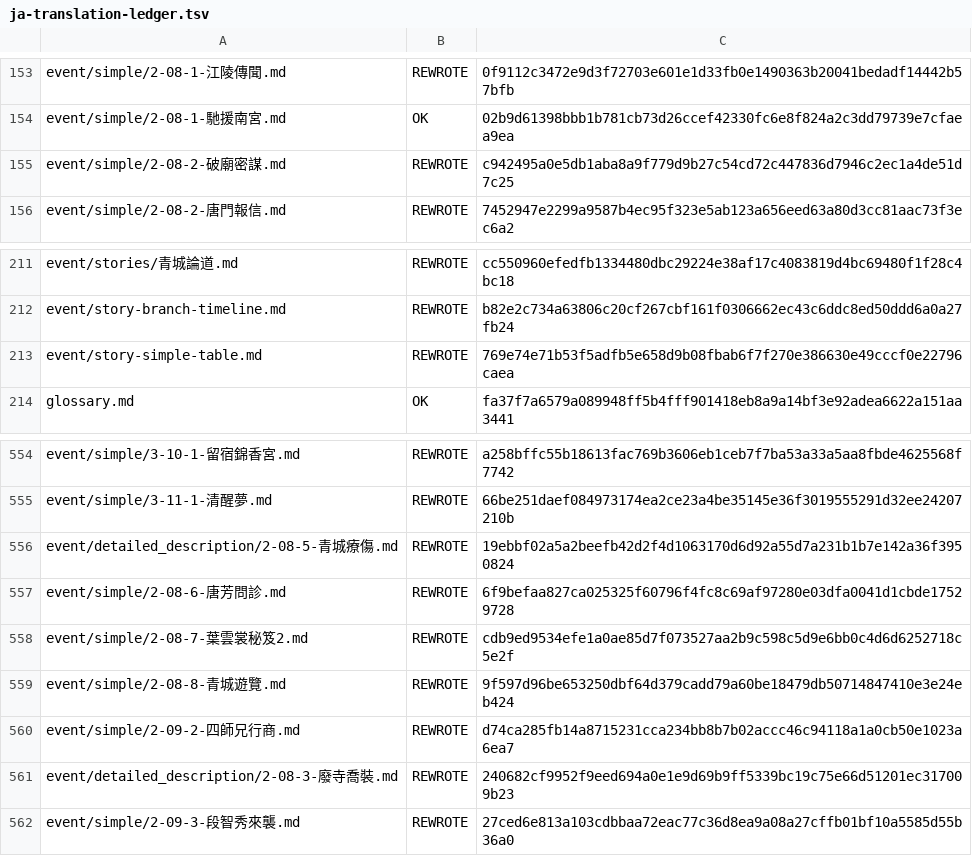
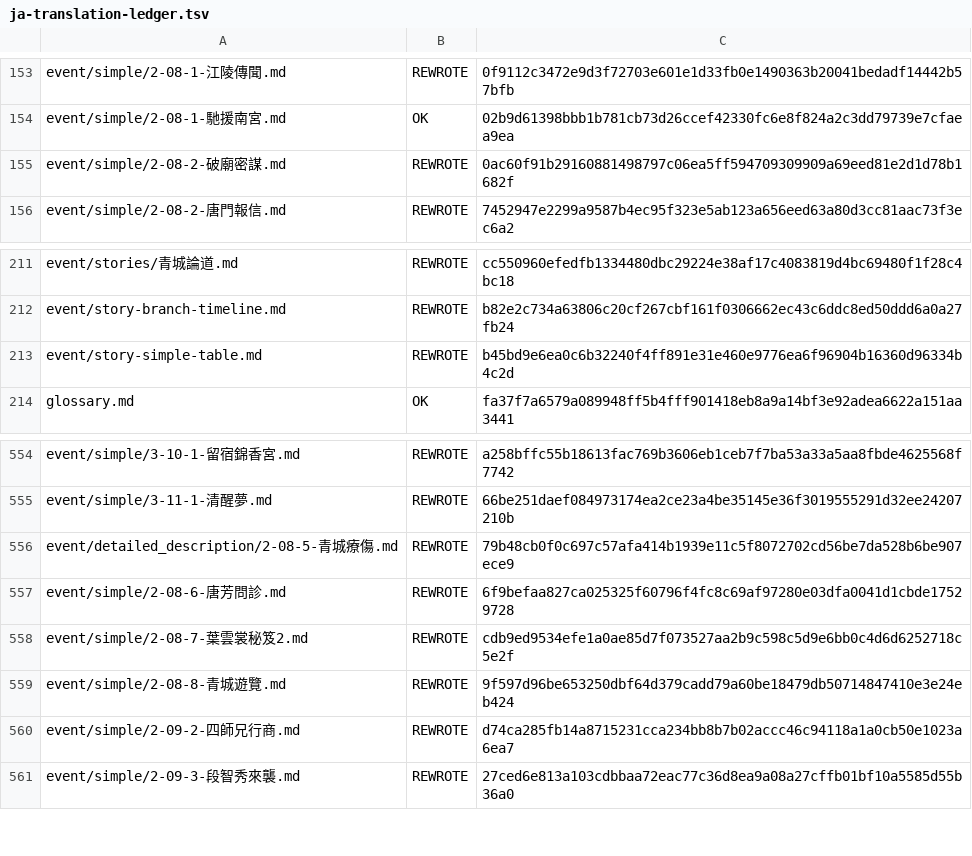
Before and after one commit to NEXTAltair/LoM-wiki, a TSV file: tools/ja-translation-ledger.tsv, drawn as a sheet; only a part is shown, gaps mark what is left out.

```diff
--- a/tools/ja-translation-ledger.tsv
+++ b/tools/ja-translation-ledger.tsv
@@ -154,3 +154,3 @@ event/simple/2-08-1-江陵傳聞.md	REWROTE	0f9112c3472e9d3f72703e601e1d33fb0e14
 event/simple/2-08-1-馳援南宮.md	OK	02b9d61398bbb1b781cb73d26ccef42330fc6e8f824a2c3dd79739e7cfaea9ea
-event/simple/2-08-2-破廟密謀.md	REWROTE	c942495a0e5db1aba8a9f779d9b27c54cd72c447836d7946c2ec1a4de51d7c25
+event/simple/2-08-2-破廟密謀.md	REWROTE	0ac60f91b29160881498797c06ea5ff594709309909a69eed81e2d1d78b1682f
 event/simple/2-08-2-唐門報信.md	REWROTE	7452947e2299a9587b4ec95f323e5ab123a656eed63a80d3cc81aac73f3ec6a2
@@ -212,3 +212,3 @@ event/stories/青城論道.md	REWROTE	cc550960efedfb1334480dbc29224e38af17c40838
 event/story-branch-timeline.md	REWROTE	b82e2c734a63806c20cf267cbf161f0306662ec43c6ddc8ed50ddd6a0a27fb24
-event/story-simple-table.md	REWROTE	769e74e71b53f5adfb5e658d9b08fbab6f7f270e386630e49cccf0e22796caea
+event/story-simple-table.md	REWROTE	b45bd9e6ea0c6b32240f4ff891e31e460e9776ea6f96904b16360d96334b4c2d
 glossary.md	OK	fa37f7a6579a089948ff5b4fff901418eb8a9a14bf3e92adea6622a151aa3441
@@ -555,3 +555,3 @@ event/simple/3-10-1-留宿錦香宮.md	REWROTE	a258bffc55b18613fac769b3606eb1ceb
 event/simple/3-11-1-清醒夢.md	REWROTE	66be251daef084973174ea2ce23a4be35145e36f3019555291d32ee24207210b
-event/detailed_description/2-08-5-青城療傷.md	REWROTE	19ebbf02a5a2beefb42d2f4d1063170d6d92a55d7a231b1b7e142a36f3950824
+event/detailed_description/2-08-5-青城療傷.md	REWROTE	79b48cb0f0c697c57afa414b1939e11c5f8072702cd56be7da528b6be907ece9
 event/simple/2-08-6-唐芳問診.md	REWROTE	6f9befaa827ca025325f60796f4fc8c69af97280e03dfa0041d1cbde17529728
@@ -560,3 +560,2 @@ event/simple/2-08-8-青城遊覽.md	REWROTE	9f597d96be653250dbf64d379cadd79a60be
 event/simple/2-09-2-四師兄行商.md	REWROTE	d74ca285fb14a8715231cca234bb8b7b02accc46c94118a1a0cb50e1023a6ea7
-event/detailed_description/2-08-3-廢寺喬裝.md	REWROTE	240682cf9952f9eed694a0e1e9d69b9ff5339bc19c75e66d51201ec317009b23
 event/simple/2-09-3-段智秀來襲.md	REWROTE	27ced6e813a103cdbbaa72eac77c36d8ea9a08a27cffb01bf10a5585d55b36a0
```
Also changed, not shown: tools/ja-label-baseline.tsv, 4 other files.
